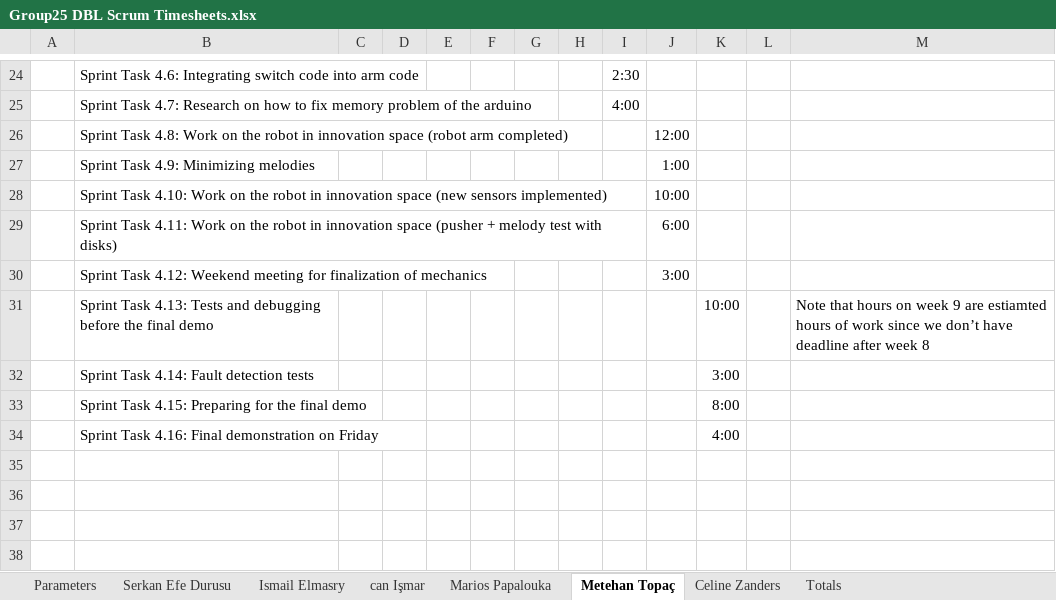
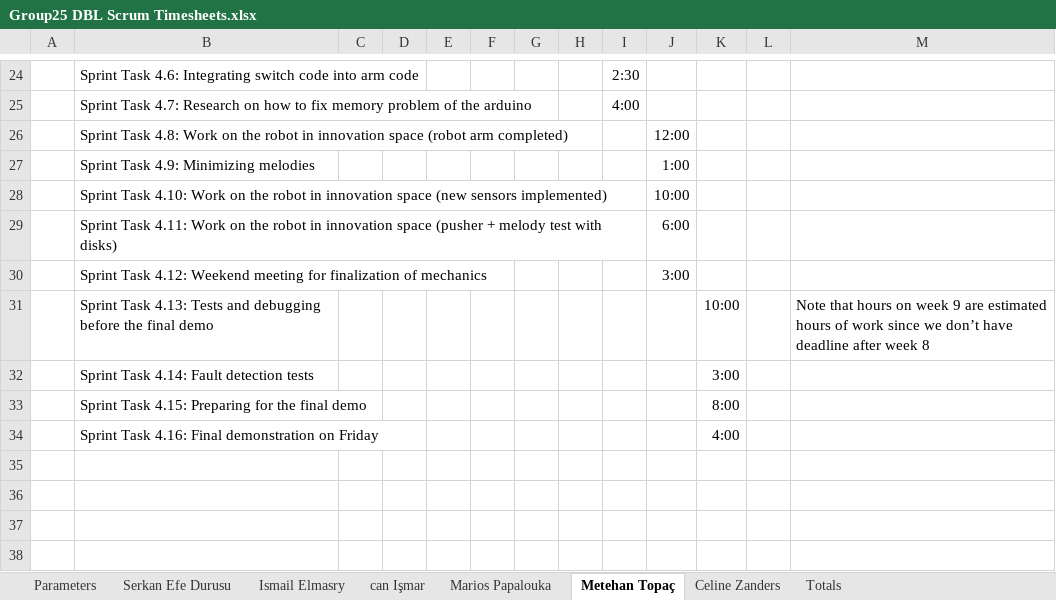
Before and after one commit to ismailelmasry/Embedded_system_group25, an Excel workbook: Group25 DBL Scrum Timesheets.xlsx, sheet Metehan Topaç, drawn as a sheet; only a part is shown, gaps mark what is left out; values as stored, in another font and other column widths than the file's, no borders; conditional formats not drawn; the diff names each change by its address in the sheet, - before the commit and + after, or states it on an @@ line.

Commit message:
timesheet

```diff
--- a/Group25 DBL Scrum Timesheets.xlsx (sheet Metehan Topaç)
+++ b/Group25 DBL Scrum Timesheets.xlsx (sheet Metehan Topaç)
-M31: …9 are estiamted hours of…
+M31: …9 are estimated hours of…
```
